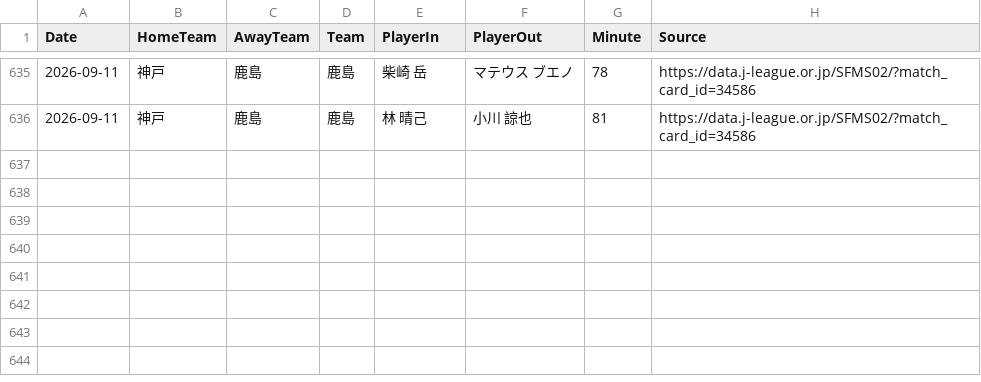
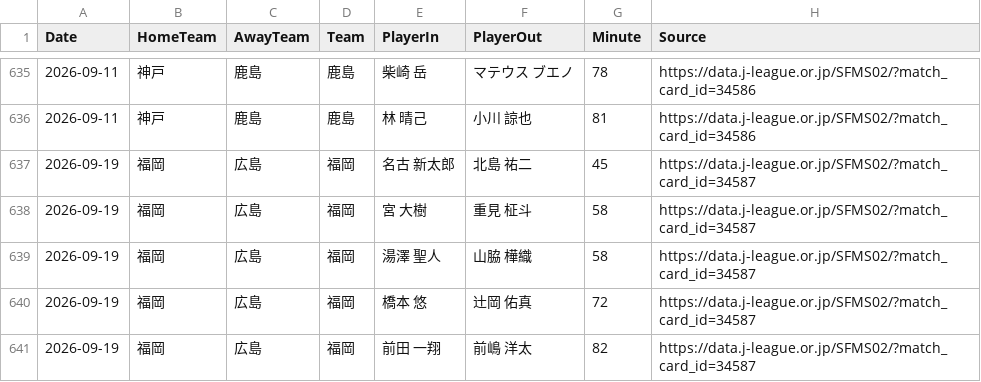
Before and after one commit to zj03204112-hub/-, a CSV file: data/season_match_detail/J1_League_2026_27_substitutions.csv, drawn as a sheet; only a part is shown, gaps mark what is left out; the diff names each change by its address in the sheet, - before the commit and + after, or states it on an @@ line.

Commit message:
Add first official J1 substitutions for card 34587

```diff
--- a/data/season_match_detail/J1_League_2026_27_substitutions.csv
+++ b/data/season_match_detail/J1_League_2026_27_substitutions.csv
+row 637: 2026-09-19 | 福岡 | 広島 | 福岡 | 名古 新太郎 | 北島 祐二 | 45 | https://data.j-league.or.jp/SFMS02/?match_card_id=34587
+row 638: 2026-09-19 | 福岡 | 広島 | 福岡 | 宮 大樹 | 重見 柾斗 | 58 | https://data.j-league.or.jp/SFMS02/?match_card_id=34587
+row 639: 2026-09-19 | 福岡 | 広島 | 福岡 | 湯澤 聖人 | 山脇 樺織 | 58 | https://data.j-league.or.jp/SFMS02/?match_card_id=34587
+row 640: 2026-09-19 | 福岡 | 広島 | 福岡 | 橋本 悠 | 辻岡 佑真 | 72 | https://data.j-league.or.jp/SFMS02/?match_card_id=34587
+row 641: 2026-09-19 | 福岡 | 広島 | 福岡 | 前田 一翔 | 前嶋 洋太 | 82 | https://data.j-league.or.jp/SFMS02/?match_card_id=34587
```
